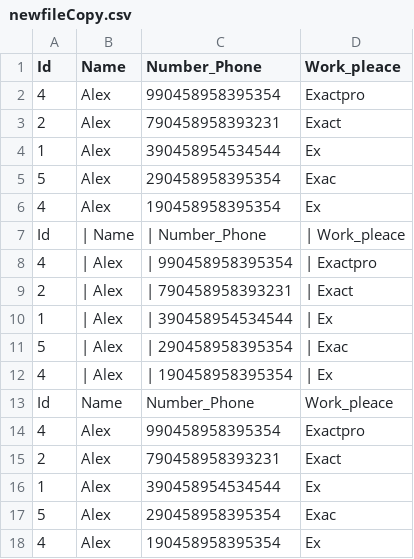
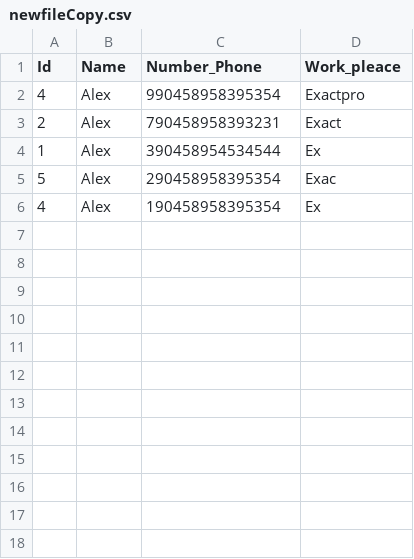
Before and after one commit to ExChristmas/practice_project, a CSV file: newfileCopy.csv, drawn as a sheet.

```diff
--- a/newfileCopy.csv
+++ b/newfileCopy.csv
@@ -6,13 +6 @@
 "4"," Alex"," 190458958395354"," Ex"
- Id , | Name , | Number_Phone , | Work_pleace
- 4 , | Alex , | 990458958395354 , | Exactpro
- 2 , | Alex , | 790458958393231 , | Exact
- 1 , | Alex , | 390458954534544 , | Ex
- 5 , | Alex , | 290458958395354 , | Exac
- 4 , | Alex , | 190458958395354 , | Ex
- Id ,   Name ,   Number_Phone ,   Work_pleace
- 4 ,   Alex ,   990458958395354 ,   Exactpro
- 2 ,   Alex ,   790458958393231 ,   Exact
- 1 ,   Alex ,   390458954534544 ,   Ex
- 5 ,   Alex ,   290458958395354 ,   Exac
- 4 ,   Alex ,   190458958395354 ,   Ex
```
Also changed, not shown: 5 other files.
